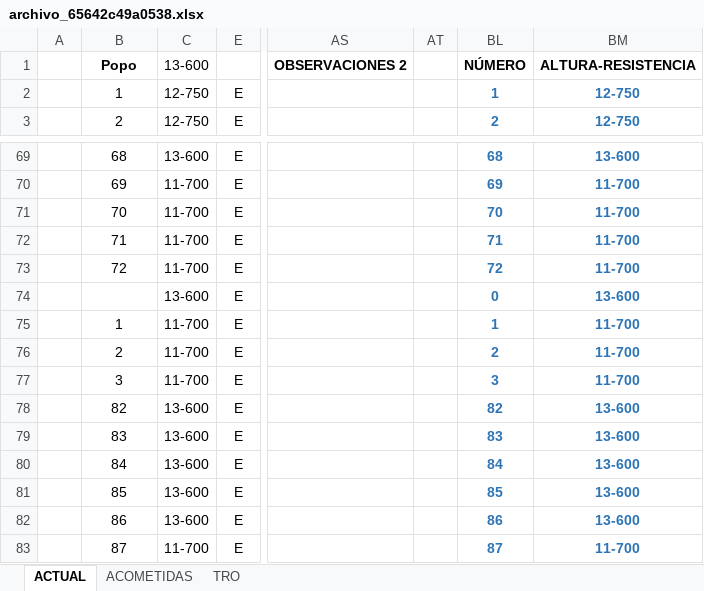
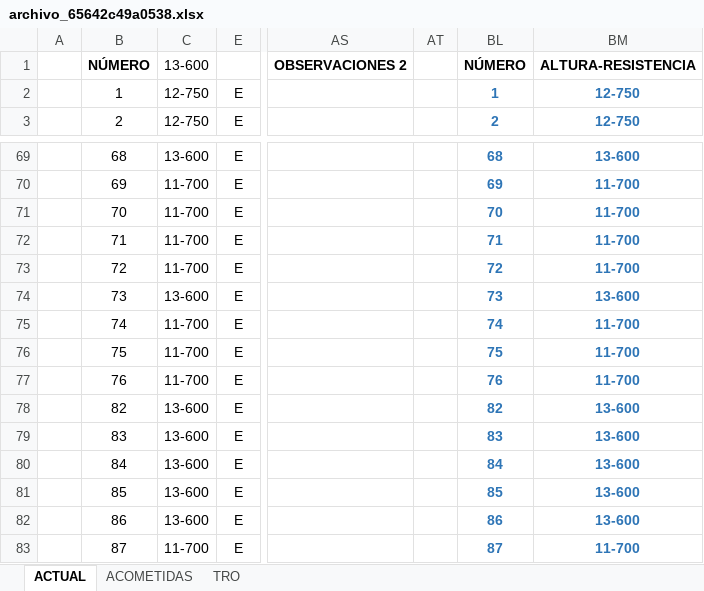
Before and after one commit to Kevin-Barrera/Proyect-CFE-2.0, an Excel workbook: Archivos/archivo_65642c49a0538.xlsx, sheet ACTUAL, drawn as a sheet; only a part is shown, gaps mark what is left out; values as stored, in another font and other column widths than the file's, no borders; conditional formats not drawn; the diff names each change by its address in the sheet, - before the commit and + after, or states it on an @@ line.

```diff
--- a/Archivos/archivo_65642c49a0538.xlsx (sheet ACTUAL)
+++ b/Archivos/archivo_65642c49a0538.xlsx (sheet ACTUAL)
-B1: Popo
+B1: NÚMERO
-B74: (empty)
+B74: 73
-BL74: 0
+BL74: 73
-B75: 1
+B75: 74
-BL75: 1
+BL75: 74
-B76: 2
+B76: 75
-BL76: 2
+BL76: 75
-B77: 3
+B77: 76
-BL77: 3
+BL77: 76
```
Also changed, not shown: 5 other files.
